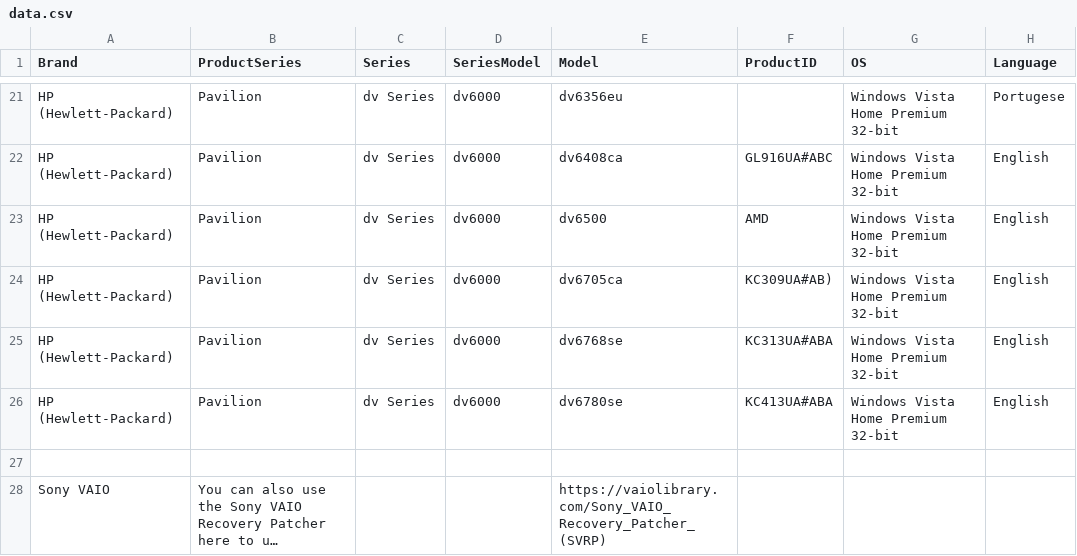
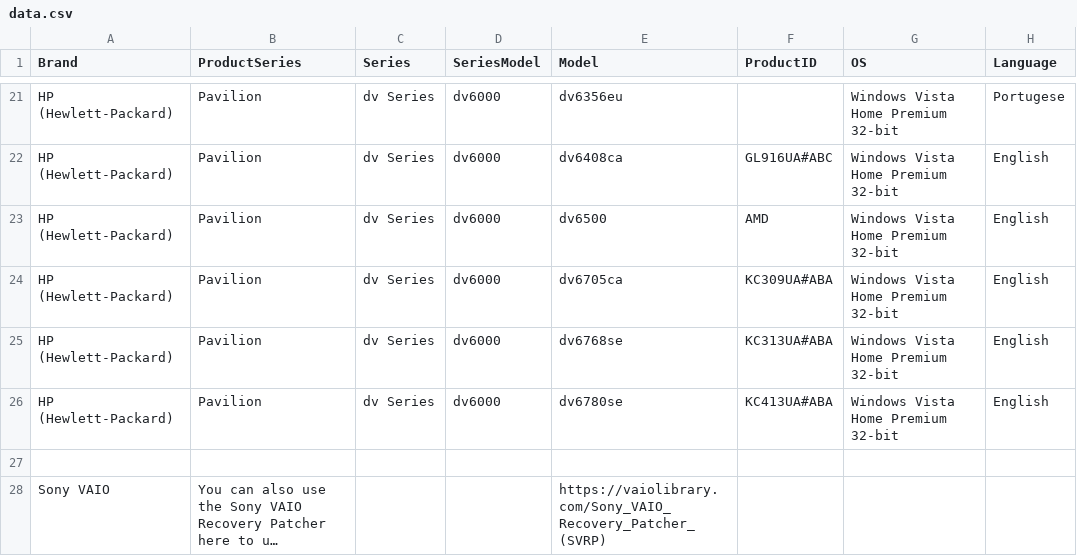
Before and after one commit to OEM-Recovery-Media-Preservation-Project/oem-recovery-media-preservation-project.github.io, a CSV file: data.csv, drawn as a sheet; only a part is shown, gaps mark what is left out; long unchanged cells end in …; the diff names each change by its address in the sheet, - before the commit and + after, or states it on an @@ line.

Commit message:
Update data.csv

```diff
--- a/data.csv
+++ b/data.csv
-F24 (ProductID): KC309UA#AB)
+F24 (ProductID): KC309UA#ABA
```
